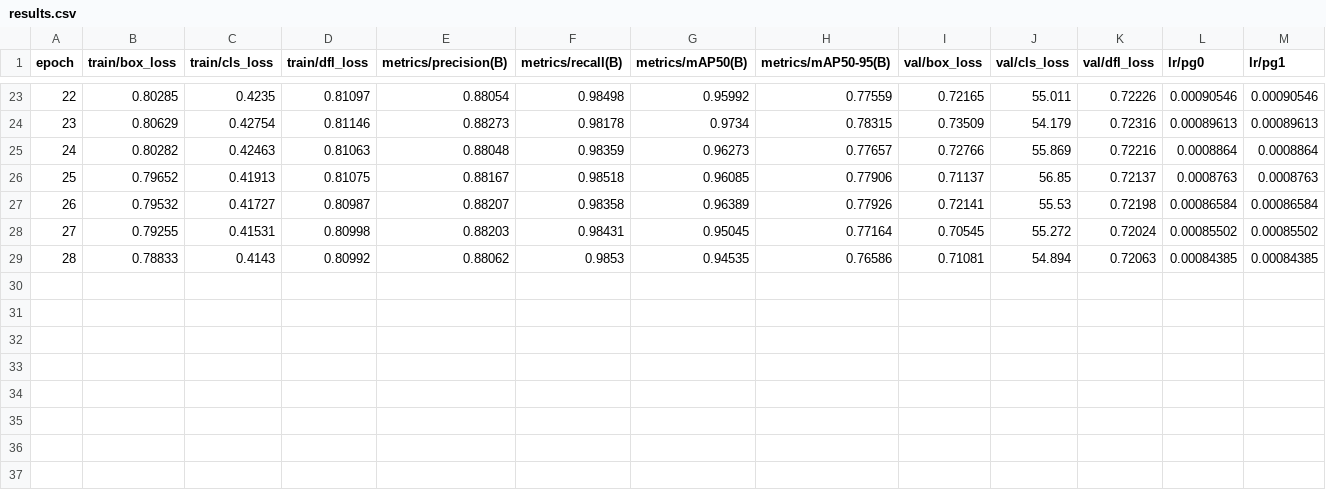
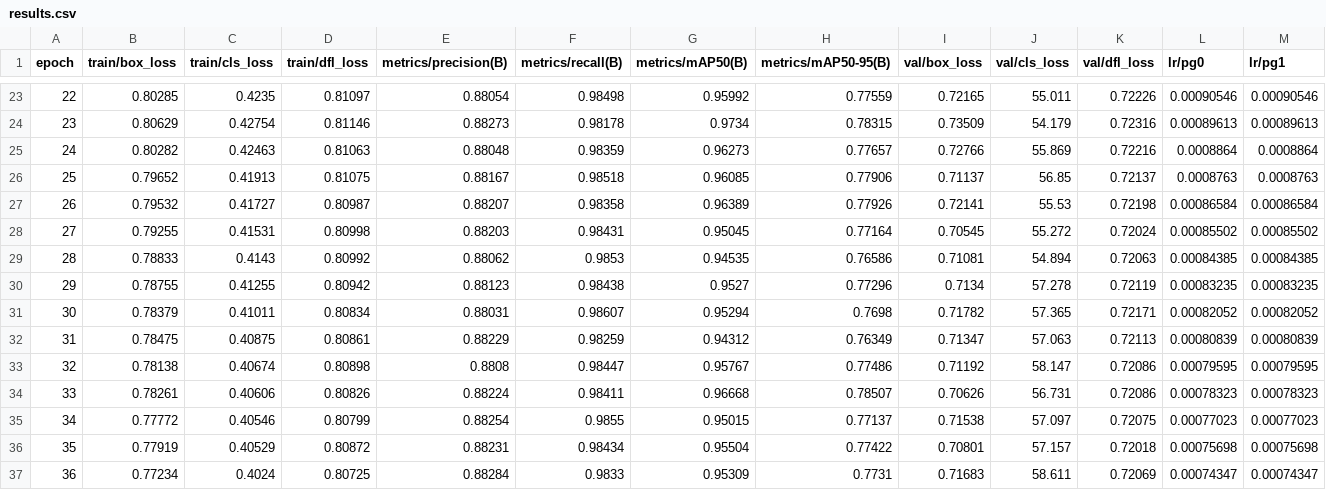
Before and after one commit to robustRobot23/deeper_darts, a CSV file: runs/detect/DeeperDarts4/results.csv, drawn as a sheet; only a part is shown, gaps mark what is left out; rows hold the shown columns only; the diff names each change by its address in the sheet, - before the commit and + after, or states it on an @@ line.

Commit message:
Automatic commit by watcher script

```diff
--- a/runs/detect/DeeperDarts4/results.csv
+++ b/runs/detect/DeeperDarts4/results.csv
+row 30: 29 | 0.78755 | 0.41255 | 0.80942 | 0.88123 | 0.98438 | 0.9527 | 0.77296 | 0.7134 | 57.278 | 0.72119 | 0.00083235 | 0.00083235
+row 31: 30 | 0.78379 | 0.41011 | 0.80834 | 0.88031 | 0.98607 | 0.95294 | 0.7698 | 0.71782 | 57.365 | 0.72171 | 0.00082052 | 0.00082052
+row 32: 31 | 0.78475 | 0.40875 | 0.80861 | 0.88229 | 0.98259 | 0.94312 | 0.76349 | 0.71347 | 57.063 | 0.72113 | 0.00080839 | 0.00080839
+row 33: 32 | 0.78138 | 0.40674 | 0.80898 | 0.8808 | 0.98447 | 0.95767 | 0.77486 | 0.71192 | 58.147 | 0.72086 | 0.00079595 | 0.00079595
+row 34: 33 | 0.78261 | 0.40606 | 0.80826 | 0.88224 | 0.98411 | 0.96668 | 0.78507 | 0.70626 | 56.731 | 0.72086 | 0.00078323 | 0.00078323
+row 35: 34 | 0.77772 | 0.40546 | 0.80799 | 0.88254 | 0.9855 | 0.95015 | 0.77137 | 0.71538 | 57.097 | 0.72075 | 0.00077023 | 0.00077023
+row 36: 35 | 0.77919 | 0.40529 | 0.80872 | 0.88231 | 0.98434 | 0.95504 | 0.77422 | 0.70801 | 57.157 | 0.72018 | 0.00075698 | 0.00075698
+row 37: 36 | 0.77234 | 0.4024 | 0.80725 | 0.88284 | 0.9833 | 0.95309 | 0.7731 | 0.71683 | 58.611 | 0.72069 | 0.00074347 | 0.00074347
```
